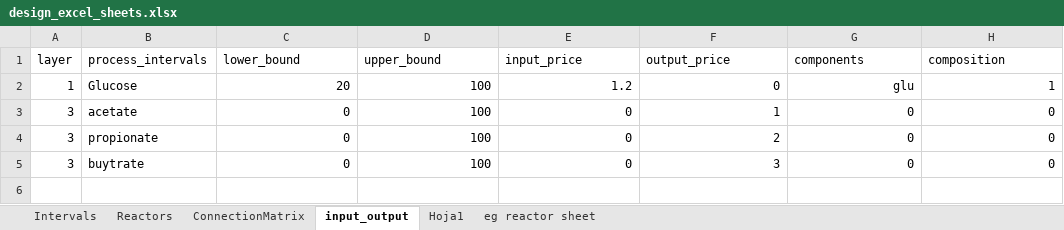
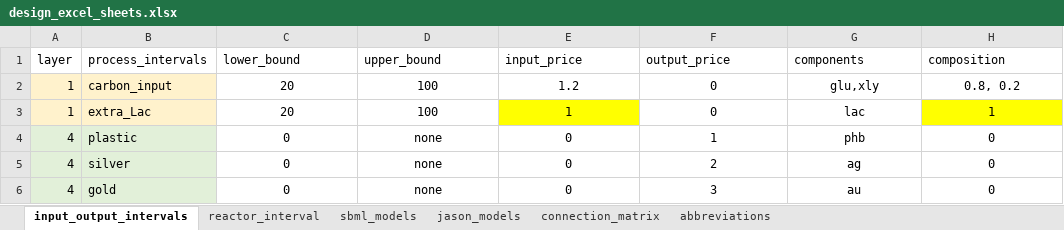
Before and after one commit to llvdrhau/Alquimia_Biorefinery_design_and_optimisation, an Excel workbook: excel files/design_excel_sheets.xlsx, sheet input_output_intervals, drawn as a sheet; values as stored, in another font and other column widths than the file's, no borders; charts and pictures and conditional formats not drawn; addresses are those after the commit; the diff names each change by its address in the sheet, - before the commit and + after, or states it on an @@ line.

```diff
--- a/excel files/design_excel_sheets.xlsx (sheet input_output_intervals)
+++ b/excel files/design_excel_sheets.xlsx (sheet input_output_intervals)
-sheet tab: input_output
+sheet tab: input_output_intervals
-sheet tab: Hoja1
+sheet tab: abbreviations
-sheet tab: eg reactor sheet
+sheet tab: sbml_models
-sheet tab: Intervals
-sheet tab: Reactors
-sheet tab: ConnectionMatrix
+sheet tab: reactor_interval
+sheet tab: jason_models
+sheet tab: connection_matrix
@@ sheet tab order changed: input_output_intervals | reactor_interval | sbml_models | jason_models | connection_matrix | abbreviations @@
-A2:B2 fill: none
+A2:B2 fill: #FFF2CC
-B2 (process_intervals): Glucose
+B2 (process_intervals): carbon_input
-C2:H2 alignment: right
+C2:H2 alignment: center
-G2 (components): glu
+G2 (components): glu,xly
-H2 (composition): 1
+H2 (composition): 0.8, 0.2
+row 3: 1 | extra_Lac | 20 | 100 | 1 | 0 | lac | 1
-A4:A6 (layer): 3
+A4:A6 (layer): 4
-A4:B6 fill: none
+A4:B6 fill: #E2F0D9
-B4 (process_intervals): acetate
+B4 (process_intervals): plastic
-C4:H6 alignment: right
+C4:H6 alignment: center
-D4:D6 (upper_bound): 100
+D4:D6 (upper_bound): none
-G4 (components): 0
+G4 (components): phb
-B5 (process_intervals): propionate
+B5 (process_intervals): silver
-G5 (components): 0
+G5 (components): ag
-B6 (process_intervals): buytrate
+B6 (process_intervals): gold
-G6 (components): 0
+G6 (components): au
```
Also changed, not shown: sheet sbml_models, sheet abbreviations, charts or pictures, 17 other files.
